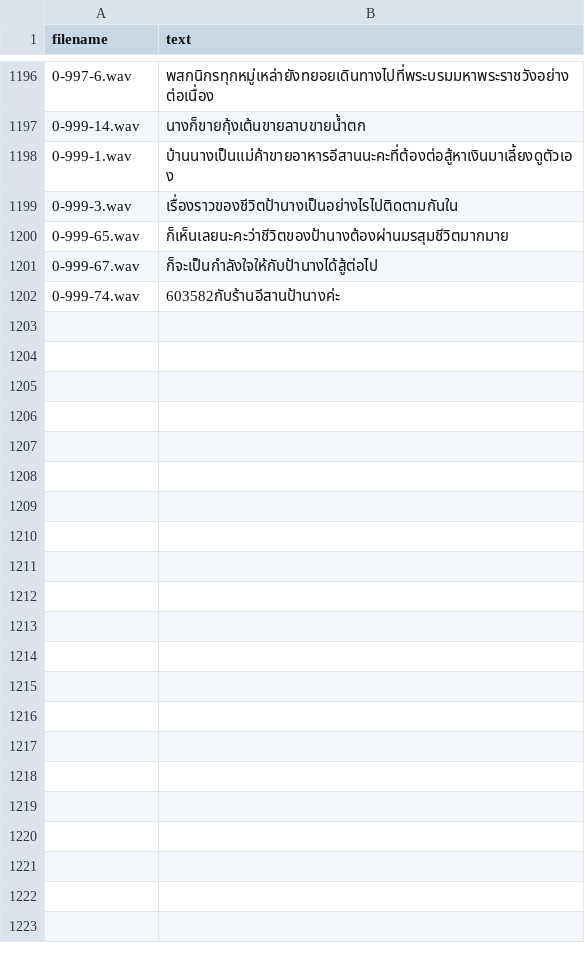
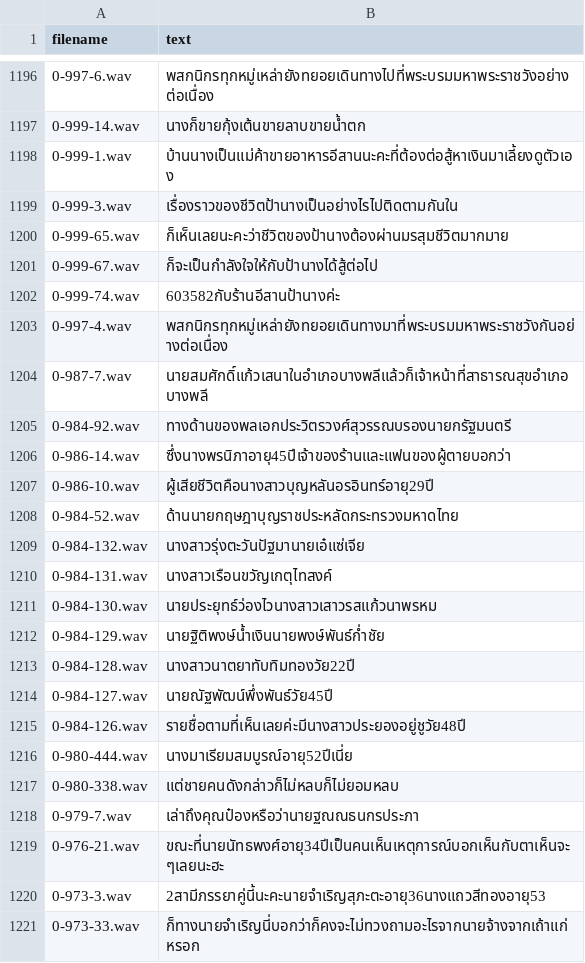
Before and after one commit to NattawutPhuddang/Annotation-metadata, a TSV file: backend/data/680150-Correct.tsv, drawn as a sheet; only a part is shown, gaps mark what is left out; the diff covers the shown part only.

```diff
--- a/backend/data/680150-Correct.tsv
+++ b/backend/data/680150-Correct.tsv
@@ -1202 +1202,20 @@ filename	text
 0-999-74.wav	603582กับร้านอีสานป้านางค่ะ
+0-997-4.wav	พสกนิกรทุกหมู่เหล่ายังทยอยเดินทางมาที่พระบรมมหาพระราชวังกันอย่างต่อเนื่อง
+0-987-7.wav	นายสมศักดิ์แก้วเสนาในอำเภอบางพลีแล้วก็เจ้าหน้าที่สาธารณสุขอำเภอบางพลี
+0-984-92.wav	ทางด้านของพลเอกประวิตรวงศ์สุวรรณบรองนายกรัฐมนตรี
+0-986-14.wav	ซึ่งนางพรนิภาอายุ45ปีเจ้าของร้านและแฟนของผู้ตายบอกว่า
+0-986-10.wav	ผู้เสียชีวิตคือนางสาวบุญหลันอรอินทร์อายุ29ปี
+0-984-52.wav	ด้านนายกฤษฎาบุญราชประหลัดกระทรวงมหาดไทย
+0-984-132.wav	นางสาวรุ่งตะวันปัฐมานายเอ๋แซ่เจีย
+0-984-131.wav	นางสาวเรือนขวัญเกตุไทสงค์
+0-984-130.wav	นายประยุทธ์ว่องไวนางสาวเสาวรสแก้วนาพรหม
+0-984-129.wav	นายฐิติพงษ์น้ำเงินนายพงษ์พันธ์ก่ำชัย
+0-984-128.wav	นางสาวนาตยาทับทิมทองวัย22ปี
+0-984-127.wav	นายณัฐพัฒน์พึ่งพันธ์วัย45ปี
+0-984-126.wav	รายชื่อตามที่เห็นเลยค่ะมีนางสาวประยองอยู่ชูวัย48ปี
+0-980-444.wav	นางมาเรียมสมบูรณ์อายุ52ปีเนี่ย
+0-980-338.wav	แต่ชายคนดังกล่าวก็ไม่หลบก็ไม่ยอมหลบ
+0-979-7.wav	เล่าถึงคุณป๋องหรือว่านายฐณณธนกรประภา
+0-976-21.wav	ขณะที่นายนัทธพงศ์อายุ34ปีเป็นคนเห็นเหตุการณ์บอกเห็นกับตาเห็นจะๆเลยนะฮะ
+0-973-3.wav	2สามีภรรยาคู่นี้นะคะนายจำเริญสุภะตะอายุ36นางแถวสีทองอายุ53
+0-973-33.wav	ก็ทางนายจำเริญนี่บอกว่าก็คงจะไม่ทวงถามอะไรจากนายจ้างจากเถ้าแก่หรอก
```
Also changed, not shown: 10 added rows elsewhere in this file, backend/data/ListOfChange.tsv, backend/data/trash.tsv, 7 other files.
